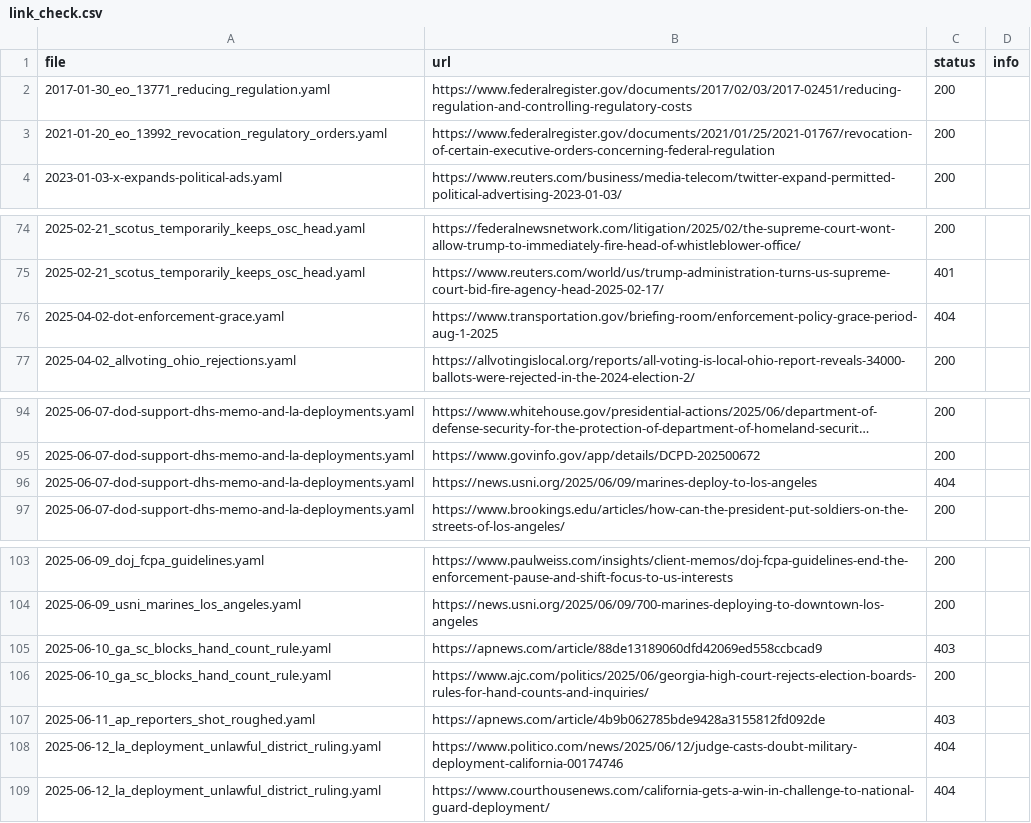
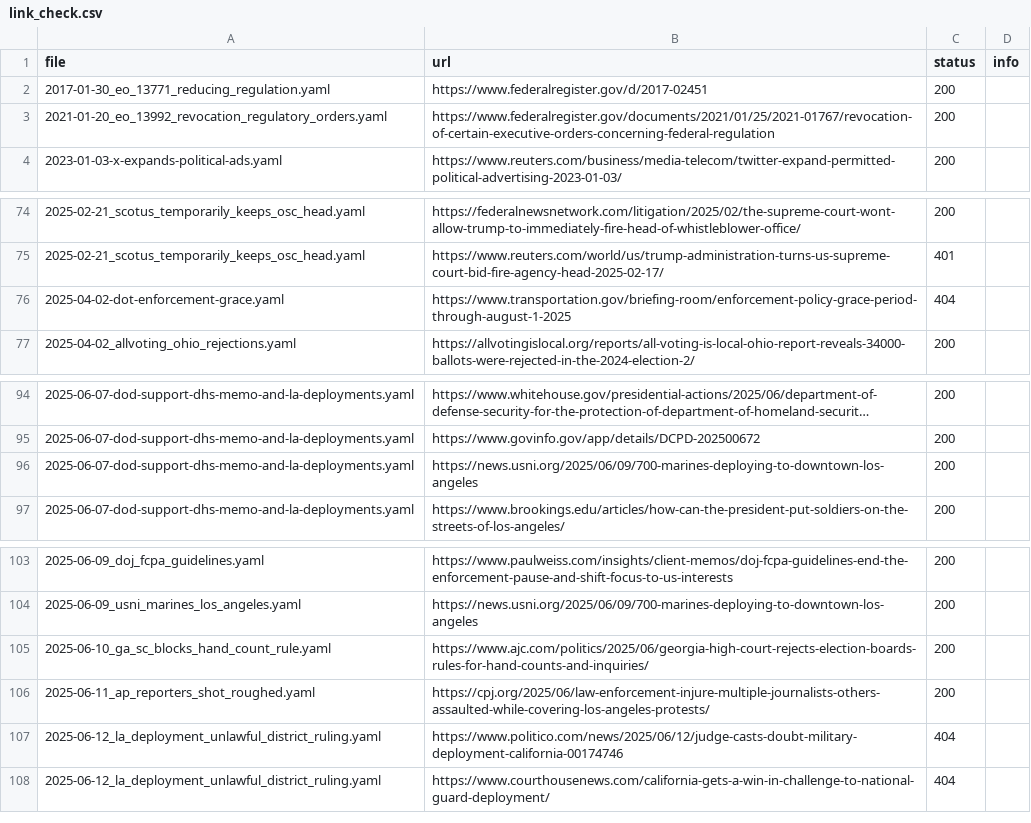
Before and after one commit to markramm/KleptocracyFiles, a CSV file: link_check.csv, drawn as a sheet; only a part is shown, gaps mark what is left out; long unchanged cells end in ….

Commit message:
Show full event details by fetching YAML

```diff
--- a/link_check.csv
+++ b/link_check.csv
@@ -1,3 +1,3 @@
 file,url,status,info
-2017-01-30_eo_13771_reducing_regulation.yaml,https://www.federalregister.gov/documents/2017/02/03/2017-02451/reducing-regulation-and-controlling-regulatory-costs,200,
+2017-01-30_eo_13771_reducing_regulation.yaml,https://www.federalregister.gov/d/2017-02451,200,
 2021-01-20_eo_13992_revocation_regulatory_orders.yaml,https://www.federalregister.gov/documents/2021/01/25/2021-01767/revocation-of-certain-executive-orders-concerning-federal-regulation,200,
@@ -75,3 +75,3 @@ file,url,status,info
 2025-02-21_scotus_temporarily_keeps_osc_head.yaml,https://www.reuters.com/world/us/trump-administration-turns-us-supreme-court-bid-fire-agency-head-2025-02-17/,401,
-2025-04-02-dot-enforcement-grace.yaml,https://www.transportation.gov/briefing-room/enforcement-policy-grace-period-aug-1-2025,404,
+2025-04-02-dot-enforcement-grace.yaml,https://www.transportation.gov/briefing-room/enforcement-policy-grace-period-through-august-1-2025,404,
 2025-04-02_allvoting_ohio_rejections.yaml,https://allvotingislocal.org/reports/all-voting-is-local-ohio-report-reveals-34000-ballots-were-rejected-in-the-2024-election-2/,200,
@@ -95,3 +95,3 @@ file,url,status,info
 2025-06-07-dod-support-dhs-memo-and-la-deployments.yaml,https://www.govinfo.gov/app/details/DCPD-202500672,200,
-2025-06-07-dod-support-dhs-memo-and-la-deployments.yaml,https://news.usni.org/2025/06/09/marines-deploy-to-los-angeles,404,
+2025-06-07-dod-support-dhs-memo-and-la-deployments.yaml,https://news.usni.org/2025/06/09/700-marines-deploying-to-downtown-los-angeles,200,
 2025-06-07-dod-support-dhs-memo-and-la-deployments.yaml,https://www.brookings.edu/articles/how-can-the-president-put-soldiers-on-the-streets-of-los-angeles/,200,
@@ -104,5 +104,4 @@ file,url,status,info
 2025-06-09_usni_marines_los_angeles.yaml,https://news.usni.org/2025/06/09/700-marines-deploying-to-downtown-los-angeles,200,
-2025-06-10_ga_sc_blocks_hand_count_rule.yaml,https://apnews.com/article/88de13189060dfd42069ed558ccbcad9,403,
 2025-06-10_ga_sc_blocks_hand_count_rule.yaml,https://www.ajc.com/politics/2025/06/georgia-high-court-rejects-election-boards-rules-for-hand-counts-and-inquiries/,200,
-2025-06-11_ap_reporters_shot_roughed.yaml,https://apnews.com/article/4b9b062785bde9428a3155812fd092de,403,
+2025-06-11_ap_reporters_shot_roughed.yaml,https://cpj.org/2025/06/law-enforcement-injure-multiple-journalists-others-assaulted-while-covering-los-angeles-protests/,200,
 2025-06-12_la_deployment_unlawful_district_ruling.yaml,https://www.politico.com/news/2025/06/12/judge-casts-doubt-military-deployment-california-00174746,404,
```
Also changed, not shown: 11 other files.
